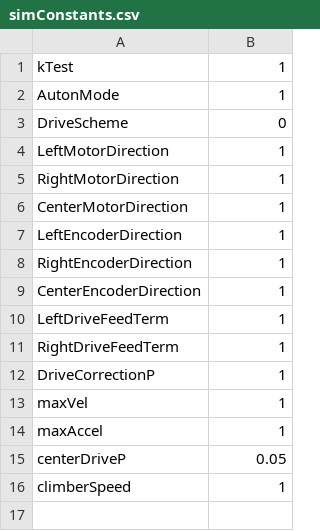
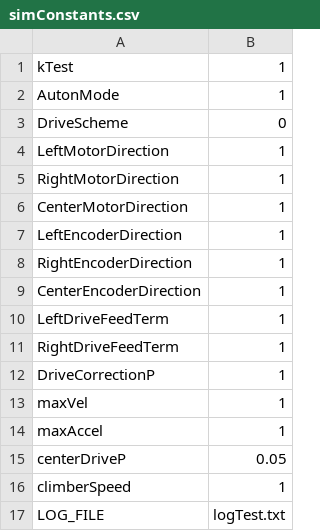
Before and after one commit to Team766/2017, a CSV file: src/simConstants.csv, drawn as a sheet; the diff names each change by its address in the sheet, - before the commit and + after, or states it on an @@ line.

Commit message:
Log file stored in constants

```diff
--- a/src/simConstants.csv
+++ b/src/simConstants.csv
+row 17: LOG_FILE | logTest.txt
```
Also changed, not shown: 2 other files.
